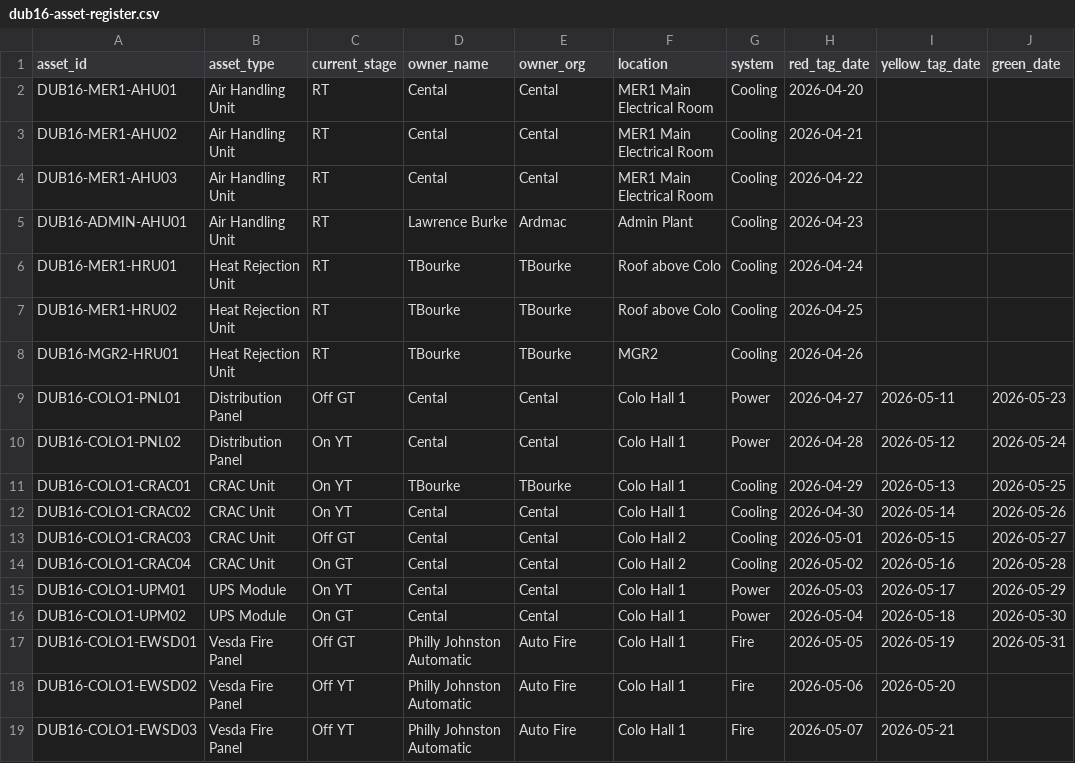
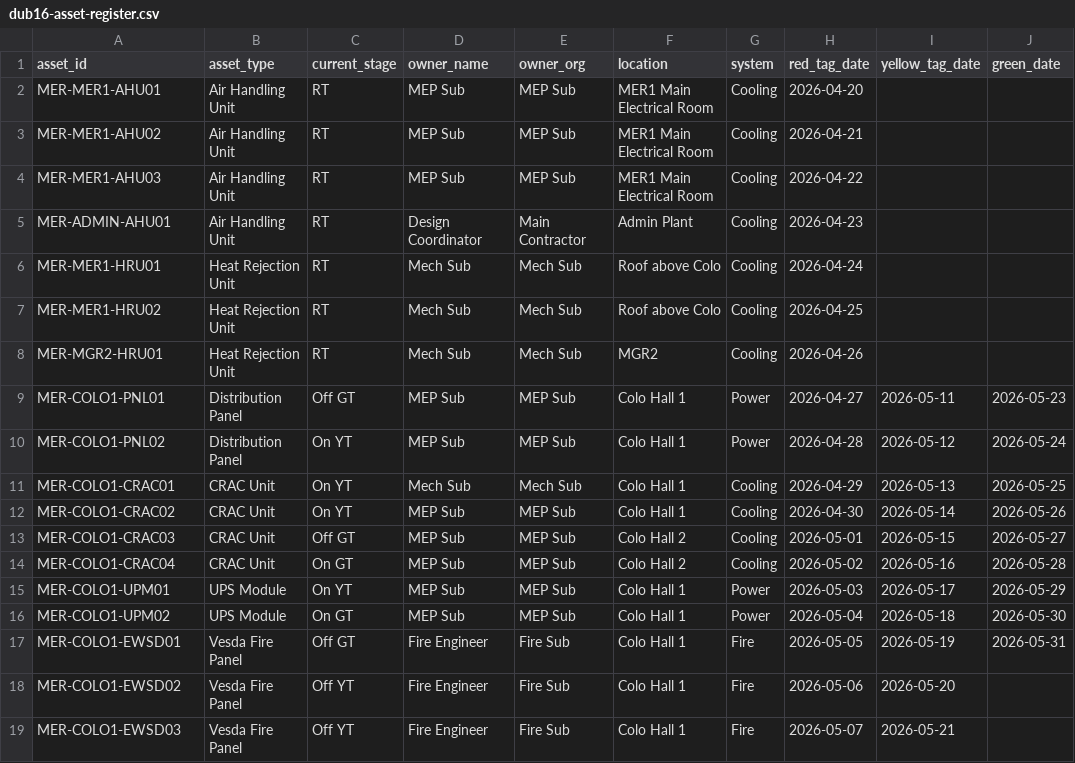
Before and after one commit to Ails150/keldra, a CSV file: app/onboarding/sample-data/dub16-asset-register.csv, drawn as a sheet; only a part is shown; the diff covers the shown part only; the diff names each change by its address in the sheet, - before the commit and + after, or states it on an @@ line.

```diff
--- a/app/onboarding/sample-data/dub16-asset-register.csv
+++ b/app/onboarding/sample-data/dub16-asset-register.csv
-A2 (asset_id): DUB16-MER1-AHU01
+A2 (asset_id): MER-MER1-AHU01
-D2:D4 (owner_name): Cental
+D2:D4 (owner_name): MEP Sub
-E2:E4 (owner_org): Cental
+E2:E4 (owner_org): MEP Sub
-A3 (asset_id): DUB16-MER1-AHU02
+A3 (asset_id): MER-MER1-AHU02
-A4 (asset_id): DUB16-MER1-AHU03
+A4 (asset_id): MER-MER1-AHU03
-A5 (asset_id): DUB16-ADMIN-AHU01
+A5 (asset_id): MER-ADMIN-AHU01
-D5 (owner_name): Lawrence Burke
+D5 (owner_name): Design Coordinator
-E5 (owner_org): Ardmac
+E5 (owner_org): Main Contractor
-A6 (asset_id): DUB16-MER1-HRU01
+A6 (asset_id): MER-MER1-HRU01
-D6:D8 (owner_name): TBourke
+D6:D8 (owner_name): Mech Sub
-E6:E8 (owner_org): TBourke
+E6:E8 (owner_org): Mech Sub
-A7 (asset_id): DUB16-MER1-HRU02
+A7 (asset_id): MER-MER1-HRU02
-A8 (asset_id): DUB16-MGR2-HRU01
+A8 (asset_id): MER-MGR2-HRU01
-A9 (asset_id): DUB16-COLO1-PNL01
+A9 (asset_id): MER-COLO1-PNL01
-D9:D10 (owner_name): Cental
+D9:D10 (owner_name): MEP Sub
-E9:E10 (owner_org): Cental
+E9:E10 (owner_org): MEP Sub
-A10 (asset_id): DUB16-COLO1-PNL02
+A10 (asset_id): MER-COLO1-PNL02
-A11 (asset_id): DUB16-COLO1-CRAC01
+A11 (asset_id): MER-COLO1-CRAC01
-D11 (owner_name): TBourke
+D11 (owner_name): Mech Sub
-E11 (owner_org): TBourke
+E11 (owner_org): Mech Sub
-A12 (asset_id): DUB16-COLO1-CRAC02
+A12 (asset_id): MER-COLO1-CRAC02
-D12:D16 (owner_name): Cental
+D12:D16 (owner_name): MEP Sub
-E12:E16 (owner_org): Cental
+E12:E16 (owner_org): MEP Sub
-A13 (asset_id): DUB16-COLO1-CRAC03
+A13 (asset_id): MER-COLO1-CRAC03
-A14 (asset_id): DUB16-COLO1-CRAC04
+A14 (asset_id): MER-COLO1-CRAC04
-A15 (asset_id): DUB16-COLO1-UPM01
+A15 (asset_id): MER-COLO1-UPM01
-A16 (asset_id): DUB16-COLO1-UPM02
+A16 (asset_id): MER-COLO1-UPM02
-A17 (asset_id): DUB16-COLO1-EWSD01
+A17 (asset_id): MER-COLO1-EWSD01
-D17:D19 (owner_name): Philly Johnston Automatic
+D17:D19 (owner_name): Fire Engineer
-E17:E19 (owner_org): Auto Fire
+E17:E19 (owner_org): Fire Sub
-A18 (asset_id): DUB16-COLO1-EWSD02
+A18 (asset_id): MER-COLO1-EWSD02
-A19 (asset_id): DUB16-COLO1-EWSD03
+A19 (asset_id): MER-COLO1-EWSD03
```
Also changed, not shown: 93 edited cells elsewhere in this file, app/onboarding/sample-data/dub12-asset-register.csv, app/onboarding/sample-data/dub12-constraint-log.csv, 45 other files.
